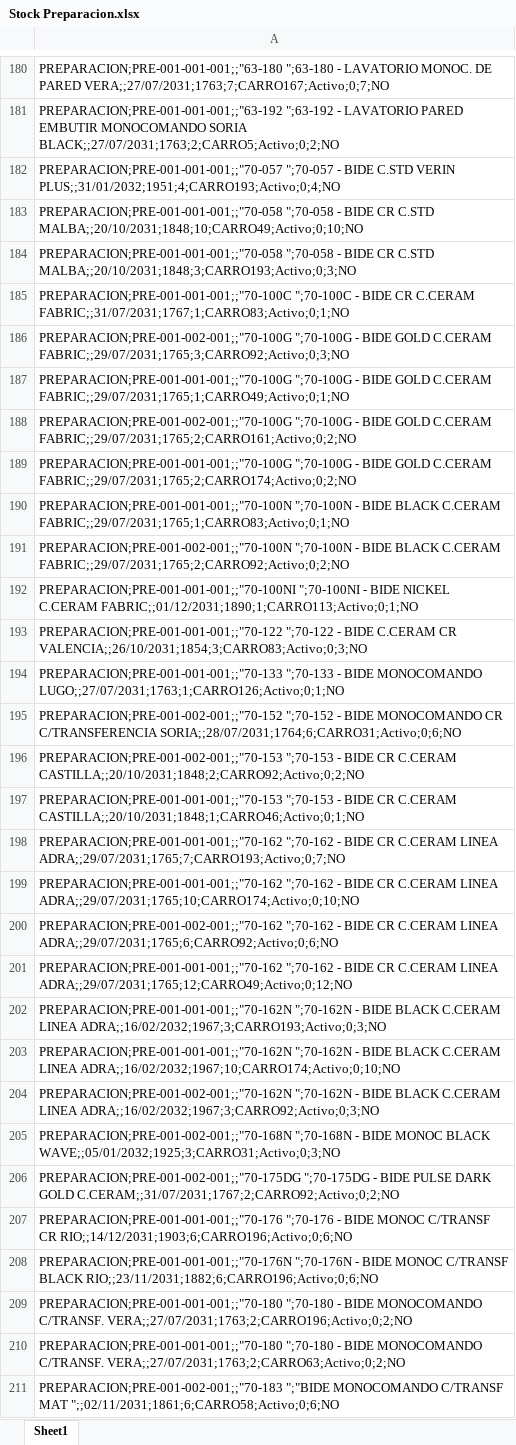
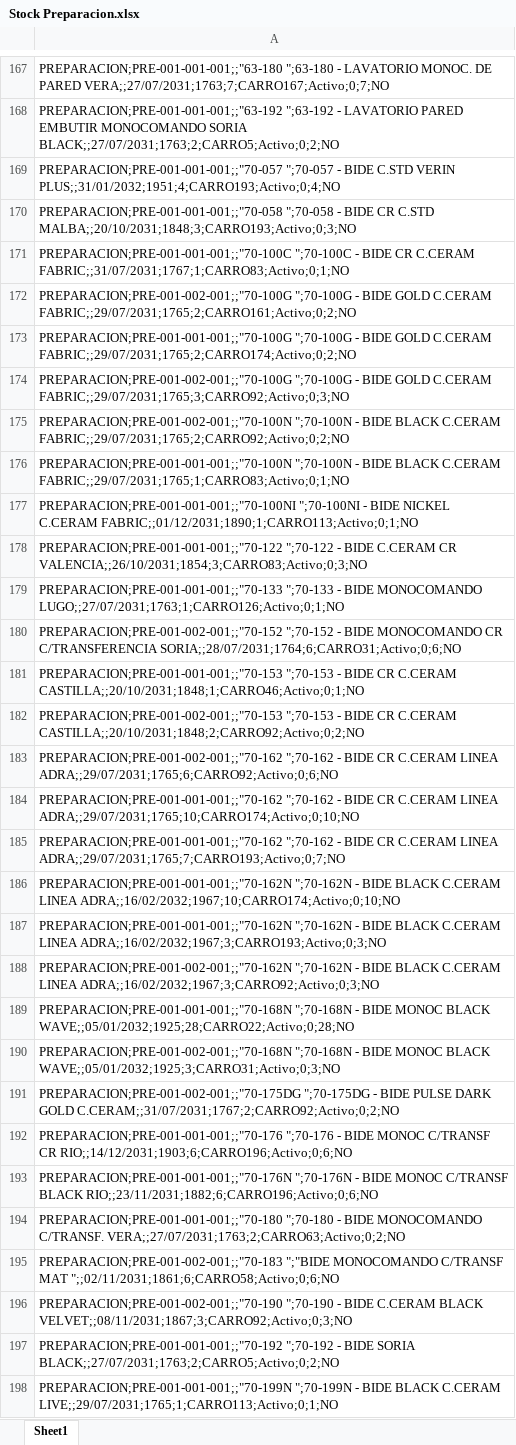
Before and after one commit to IvanGoyena/Logistica-Peirano, an Excel workbook: Data_WMS/Stock Preparacion.xlsx, sheet Sheet1, drawn as a sheet; only a part is shown, gaps mark what is left out; the shorter side is filled out with more unchanged rows; values as stored, in another font and other column widths than the file's, no borders; removed rows and columns are numbered as before the commit, all else as after; the diff covers the shown part only; the diff names each change by its address in the sheet, - before the commit and + after, or states it on an @@ line.

Commit message:
Actualización automática WMS - Stock Preparacion - 28/09/2026 09:28:09

```diff
--- a/Data_WMS/Stock Preparacion.xlsx (sheet Sheet1)
+++ b/Data_WMS/Stock Preparacion.xlsx (sheet Sheet1)
-row 183: PREPARACION;PRE-001-001-001;;"70-058 ";70-058 - BIDE CR C.STD MALBA;;20/10/2031;1848;10;CARRO49;Activo;0;10;NO
-row 187: PREPARACION;PRE-001-001-001;;"70-100G ";70-100G - BIDE GOLD C.CERAM FABRIC;;29/07/2031;1765;1;CARRO49;Activo;0;1;NO
-row 186: PREPARACION;PRE-001-002-001;;"70-100G ";…
+row 174: PREPARACION;PRE-001-002-001;;"70-100G ";…
-row 191: PREPARACION;PRE-001-002-001;;"70-100N ";…
+row 175: PREPARACION;PRE-001-002-001;;"70-100N ";…
-row 197: PREPARACION;PRE-001-001-001;;"70-153 ";7…
+row 181: PREPARACION;PRE-001-001-001;;"70-153 ";7…
-row 200: PREPARACION;PRE-001-002-001;;"70-162 ";7…
+row 183: PREPARACION;PRE-001-002-001;;"70-162 ";7…
-row 199: PREPARACION;PRE-001-001-001;;"70-162 ";7…
+row 184: PREPARACION;PRE-001-001-001;;"70-162 ";7…
-A186: PREPARACION;PRE-001-001-001;;"70-162 ";70-162 - BIDE CR C.CERAM LINEA ADRA;;29/07/2031;1765;12;CARRO49;Activo;0;12;NO
+A186: PREPARACION;PRE-001-001-001;;"70-162N ";70-162N - BIDE BLACK C.CERAM LINEA ADRA;;16/02/2032;1967;10;CARRO174;Activo;0;10;NO
-row 203: PREPARACION;PRE-001-001-001;;"70-162N ";70-162N - BIDE BLACK C.CERAM LINEA ADRA;;16/02/2032;1967;10;CARRO174;Activo;0;10;NO
+row 189: PREPARACION;PRE-001-001-001;;"70-168N ";70-168N - BIDE MONOC BLACK WAVE;;05/01/2032;1925;28;CARRO22;Activo;0;28;NO
-row 209: PREPARACION;PRE-001-001-001;;"70-180 ";70-180 - BIDE MONOCOMANDO C/TRANSF. VERA;;27/07/2031;1763;2;CARRO196;Activo;0;2;NO
```
Also changed, not shown: 9 added rows, 32 removed rows, 36 moved rows and 8 edited cells elsewhere in this sheet.
